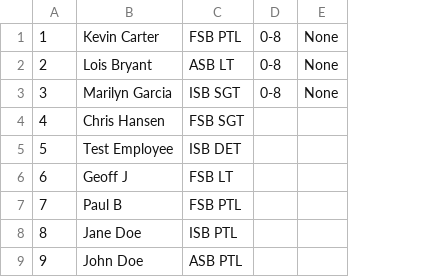
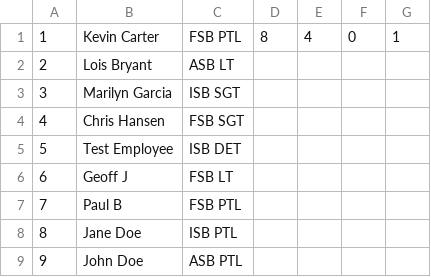
Before and after one commit to Jrumfelt/Overtime, a CSV file: Names.csv, drawn as a sheet; removed rows and columns are numbered as before the commit, all else as after; the diff names each change by its address in the sheet, - before the commit and + after, or states it on an @@ line.

```diff
--- a/Names.csv
+++ b/Names.csv
-column D, rows 1-3: all 0-8
-column E, rows 1-3: all None
+column D, row 1: 8
+column E, row 1: 4
+column F, row 1: 0
+column G, row 1: 1
```
Also changed, not shown: 1 other file.
